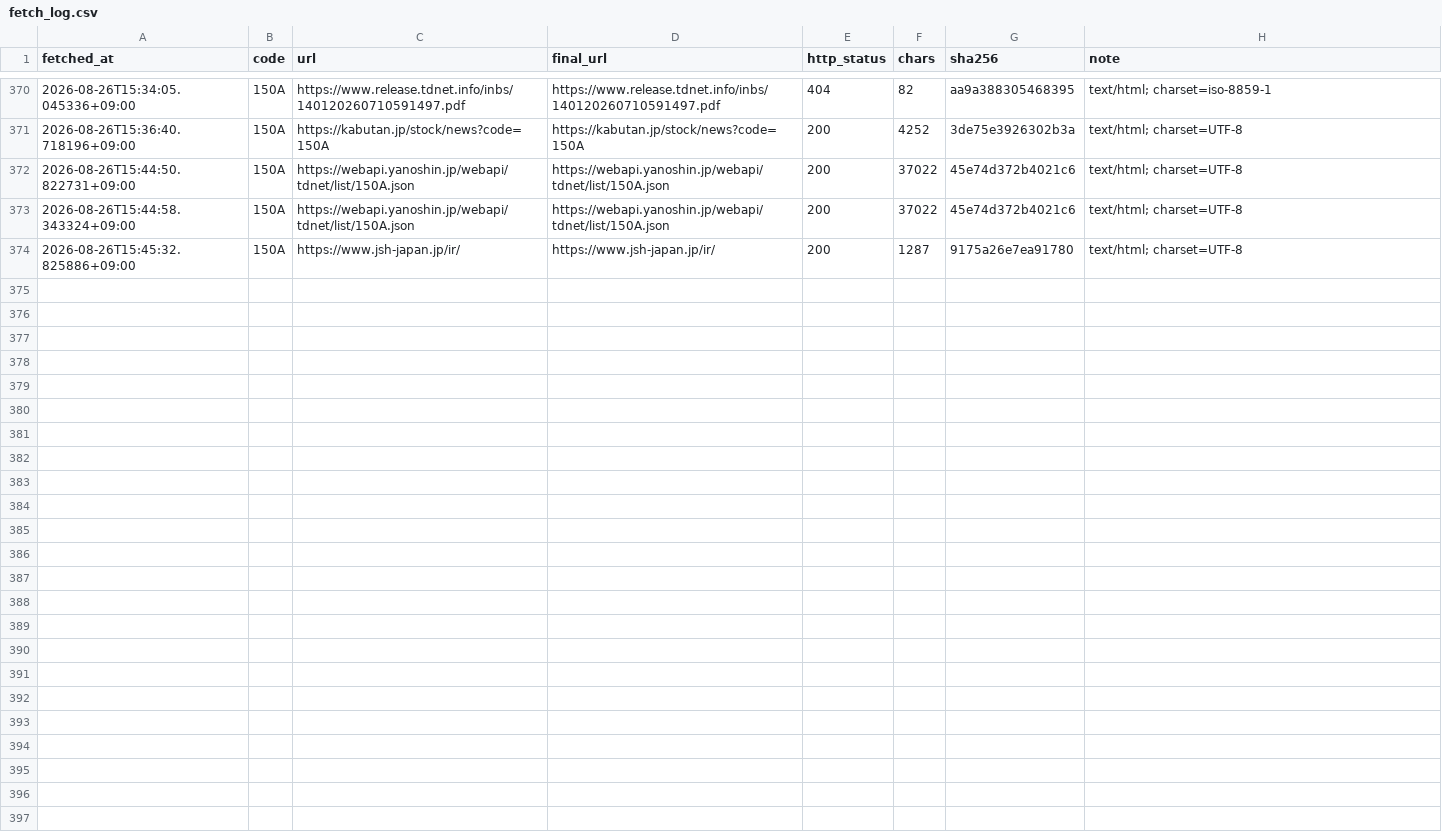
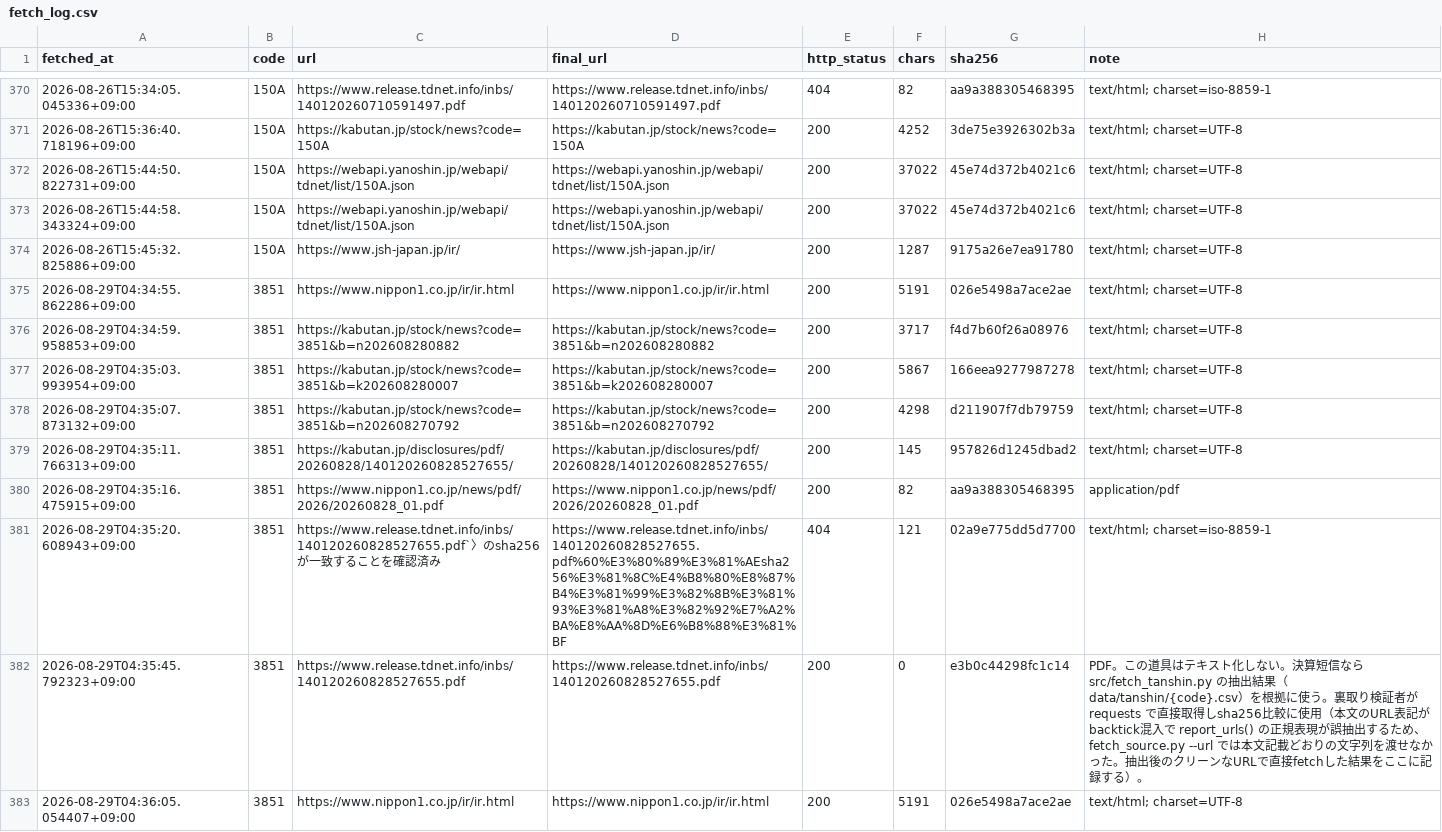
Before and after one commit to scioltoharumi/kabu-ledger, a CSV file: data/verification/fetch_log.csv, drawn as a sheet; only a part is shown, gaps mark what is left out.

```diff
--- a/data/verification/fetch_log.csv
+++ b/data/verification/fetch_log.csv
@@ -374 +374,10 @@ fetched_at,code,url,final_url,http_status,chars,sha256,note
 2026-08-26T15:45:32.825886+09:00,150A,https://www.jsh-japan.jp/ir/,https://www.jsh-japan.jp/ir/,200,1287,9175a26e7ea91780,text/html; charset=UTF-8
+2026-08-29T04:34:55.862286+09:00,3851,https://www.nippon1.co.jp/ir/ir.html,https://www.nippon1.co.jp/ir/ir.html,200,5191,026e5498a7ace2ae,text/html; charset=UTF-8
+2026-08-29T04:34:59.958853+09:00,3851,https://kabutan.jp/stock/news?code=3851&b=n202608280882,https://kabutan.jp/stock/news?code=3851&b=n202608280882,200,3717,f4d7b60f26a08976,text/html; charset=UTF-8
+2026-08-29T04:35:03.993954+09:00,3851,https://kabutan.jp/stock/news?code=3851&b=k202608280007,https://kabutan.jp/stock/news?code=3851&b=k202608280007,200,5867,166eea9277987278,text/html; charset=UTF-8
+2026-08-29T04:35:07.873132+09:00,3851,https://kabutan.jp/stock/news?code=3851&b=n202608270792,https://kabutan.jp/stock/news?code=3851&b=n202608270792,200,4298,d211907f7db79759,text/html; charset=UTF-8
+2026-08-29T04:35:11.766313+09:00,3851,https://kabutan.jp/disclosures/pdf/20260828/140120260828527655/,https://kabutan.jp/disclosures/pdf/20260828/140120260828527655/,200,145,957826d1245dbad2,text/html; charset=UTF-8
+2026-08-29T04:35:16.475915+09:00,3851,https://www.nippon1.co.jp/news/pdf/2026/20260828_01.pdf,https://www.nippon1.co.jp/news/pdf/2026/20260828_01.pdf,200,82,aa9a388305468395,application/pdf
+2026-08-29T04:35:20.608943+09:00,3851,https://www.release.tdnet.info/inbs/140120260828527655.pdf`〉のsha256が一致することを確認済み,https://www.release.tdnet.info/inbs/140120260828527655.pdf%60%E3%80%89%E3%81%AEsha256%E3%81%8C%E4%B8%80%E8%87%B4%E3%81%99%E3%82%8B%E3%81%93%E3%81%A8%E3%82%92%E7%A2%BA%E8%AA%8D%E6%B8%88%E3%81%BF,404,121,02a9e775dd5d7700,text/html; charset=iso-8859-1
+2026-08-29T04:35:45.792323+09:00,3851,https://www.release.tdnet.info/inbs/140120260828527655.pdf,https://www.release.tdnet.info/inbs/140120260828527655.pdf,200,0,e3b0c44298fc1c14,PDF。この道具はテキスト化しない。決算短信なら src/fetch_tanshin.py の抽出結果（data/tanshin/{code}.csv）を根拠に使う。裏取り検証者が requests で直接取得しsha256比較に使用（本文のURL表記がbacktick混入で report_urls() の正規表現が誤抽出するため、fetch_source.py --url では本文記載どおりの文字列を渡せなかった。抽出後のクリーンなURLで直接fetchした結果をここに記録する）。
+2026-08-29T04:36:05.054407+09:00,3851,https://www.nippon1.co.jp/ir/ir.html,https://www.nippon1.co.jp/ir/ir.html,200,5191,026e5498a7ace2ae,text/html; charset=UTF-8
```
Also changed, not shown: 4 other files.
